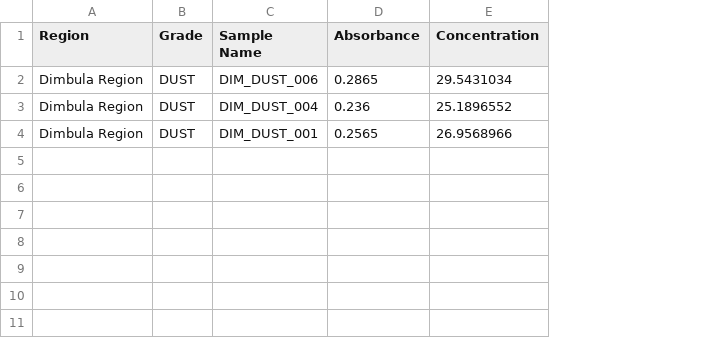
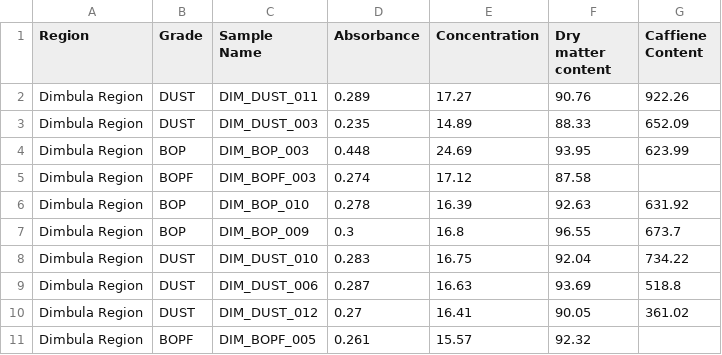
Before and after one commit to PasinduPramudithaJ/Polyphenol_Based_Region_Classification, a CSV file: val/Dimbula Region/Dimbula Region.csv, drawn as a sheet; removed rows and columns are numbered as before the commit, all else as after; the diff names each change by its address in the sheet, - before the commit and + after, or states it on an @@ line.

```diff
--- a/val/Dimbula Region/Dimbula Region.csv
+++ b/val/Dimbula Region/Dimbula Region.csv
+column F (Dry matter content), rows 9-10: 93.69 | 90.05
+column G (Caffiene Content), rows 9-10: 518.8 | 361.02
+row 2: Dimbula Region | DUST | DIM_DUST_011 | 0.289 | 17.27 | 90.76 | 922.26
+row 3: Dimbula Region | DUST | DIM_DUST_003 | 0.235 | 14.89 | 88.33 | 652.09
+row 4: Dimbula Region | BOP | DIM_BOP_003 | 0.448 | 24.69 | 93.95 | 623.99
+row 5: Dimbula Region | BOPF | DIM_BOPF_003 | 0.274 | 17.12 | 87.58
+row 6: Dimbula Region | BOP | DIM_BOP_010 | 0.278 | 16.39 | 92.63 | 631.92
+row 7: Dimbula Region | BOP | DIM_BOP_009 | 0.3 | 16.8 | 96.55 | 673.7
+row 8: Dimbula Region | DUST | DIM_DUST_010 | 0.283 | 16.75 | 92.04 | 734.22
-D9 (Absorbance): 0.2865
+D9 (Absorbance): 0.287
-E9 (Concentration): 29.5431034
+E9 (Concentration): 16.63
-row 3: Dimbula Region | DUST | DIM_DUST_004 | 0.236 | 25.1896552
-C10 (Sample Name): DIM_DUST_001
+C10 (Sample Name): DIM_DUST_012
-D10 (Absorbance): 0.2565
+D10 (Absorbance): 0.27
-E10 (Concentration): 26.9568966
+E10 (Concentration): 16.41
+row 11: Dimbula Region | BOPF | DIM_BOPF_005 | 0.261 | 15.57 | 92.32
```
Also changed, not shown: train/Dimbula Region/Dimbula Region.csv, train/Ruhuna Region/Ruhuna Region.csv, 18 other files.
